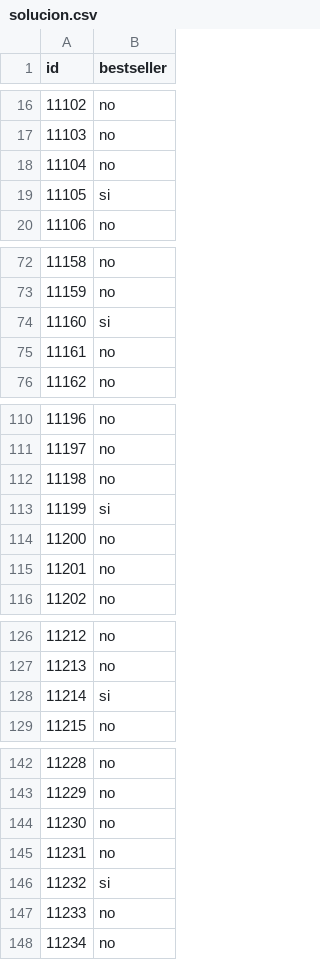
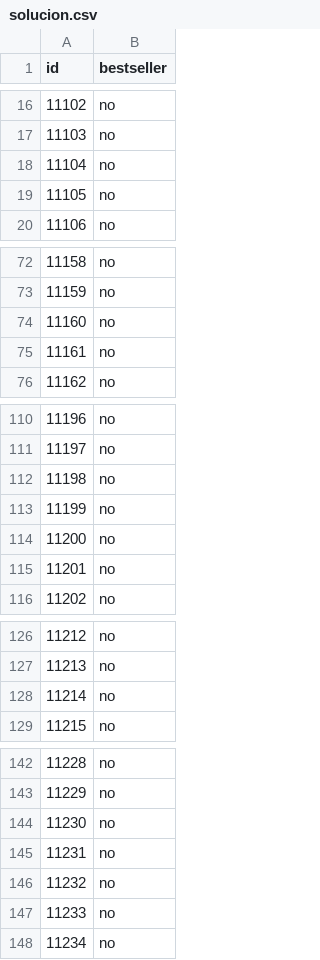
Before and after one commit to gustabart/dm, a CSV file: datasets/solucion.csv, drawn as a sheet; only a part is shown, gaps mark what is left out; the diff covers the shown part only.

Commit message:
Ajustes en el dataframe, agregado de columnas varias

```diff
--- a/datasets/solucion.csv
+++ b/datasets/solucion.csv
@@ -18,3 +18,3 @@ id,bestseller
 11104,no
-11105,si
+11105,no
 11106,no
@@ -73,3 +73,3 @@ id,bestseller
 11159,no
-11160,si
+11160,no
 11161,no
@@ -112,3 +112,3 @@ id,bestseller
 11198,no
-11199,si
+11199,no
 11200,no
@@ -127,3 +127,3 @@ id,bestseller
 11213,no
-11214,si
+11214,no
 11215,no
@@ -145,3 +145,3 @@ id,bestseller
 11231,no
-11232,si
+11232,no
 11233,no
```
Also changed, not shown: 2 edited cells elsewhere in this file, 3 other files.
